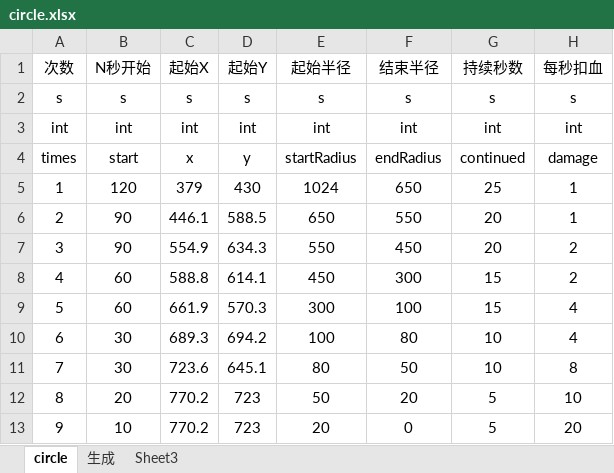
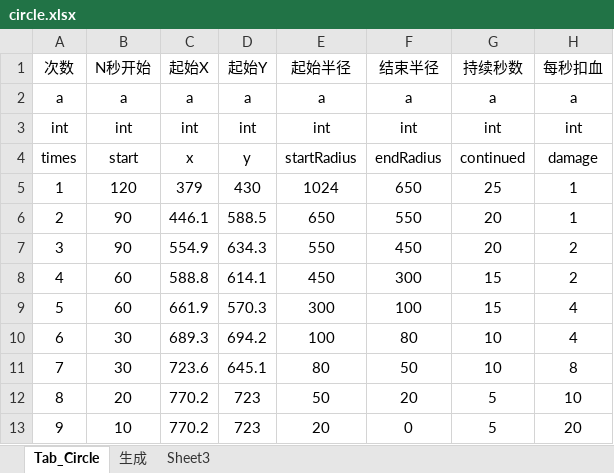
Before and after one commit to fromfeizhou/ZTGame, an Excel workbook: LocalData/circle.xlsx, sheet Tab_Circle, drawn as a sheet; values as stored, in another font and other column widths than the file's, no borders; removed rows and columns are numbered as before the commit, all else as after; the diff names each change by its address in the sheet, - before the commit and + after, or states it on an @@ line.

```diff
--- a/LocalData/circle.xlsx (sheet Tab_Circle)
+++ b/LocalData/circle.xlsx (sheet Tab_Circle)
-sheet tab: circle
+sheet tab: Tab_Circle
-row 2: s | s | s | s | s | s | s | s
+row 2: a | a | a | a | a | a | a | a
```
Also changed, not shown: formulas that keep their value, 1 other file.
